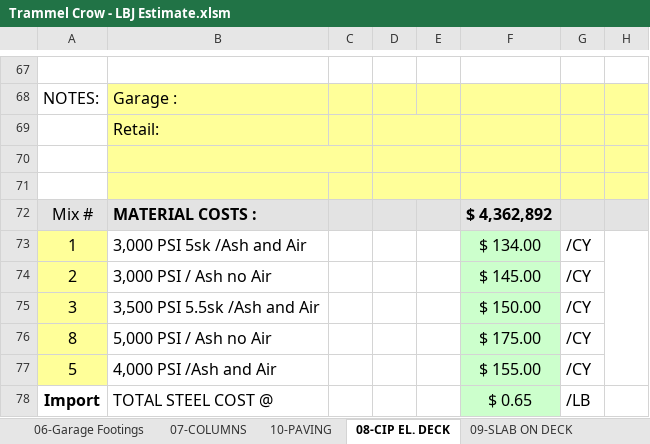
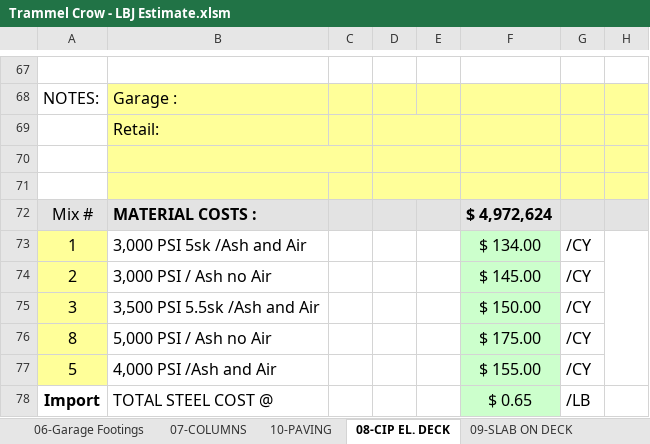
Before and after one commit to chadjmckinney-ship-it/estimating, an Excel workbook: workbooks/Downloads/Trammel Crow - LBJ Estimate.xlsm, sheet 08-CIP EL. DECK, drawn as a sheet; only a part is shown, gaps mark what is left out; values as stored, in another font and other column widths than the file's, no borders; conditional formats not drawn; the diff names each change by its address in the sheet, - before the commit and + after, or states it on an @@ line.

```diff
--- a/workbooks/Downloads/Trammel Crow - LBJ Estimate.xlsm (sheet 08-CIP EL. DECK)
+++ b/workbooks/Downloads/Trammel Crow - LBJ Estimate.xlsm (sheet 08-CIP EL. DECK)
-F72: $ 4,362,892
+F72: $ 4,972,624
```
Also changed, not shown: sheet 12-PANELS, sheet Summary, sheet 11-Sidewalks, sheet Pricing, formulas that keep their value, hidden cells, 30 other files.
